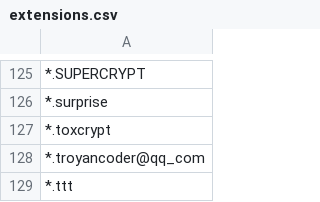
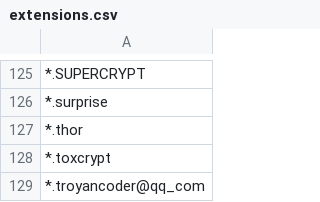
Before and after one commit to kinomakino/ransomware_file_extensions, a CSV file: extensions.csv, drawn as a sheet; only a part is shown, gaps mark what is left out; the shorter side is filled out with more unchanged rows; the diff names each change by its address in the sheet, - before the commit and + after, or states it on an @@ line.

Commit message:
Update extensions.csv

```diff
--- a/extensions.csv
+++ b/extensions.csv
+row 127: *.thor
```
